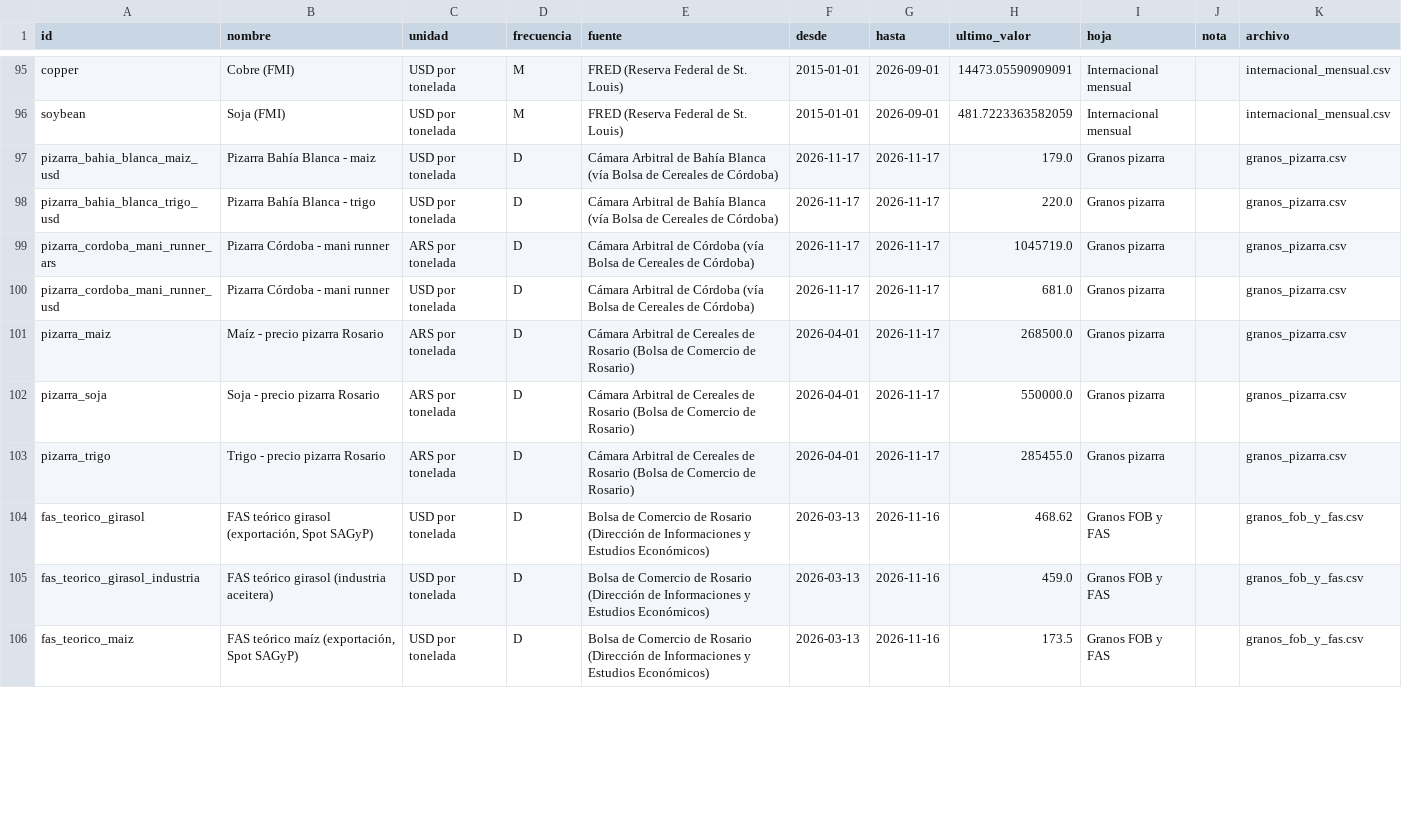
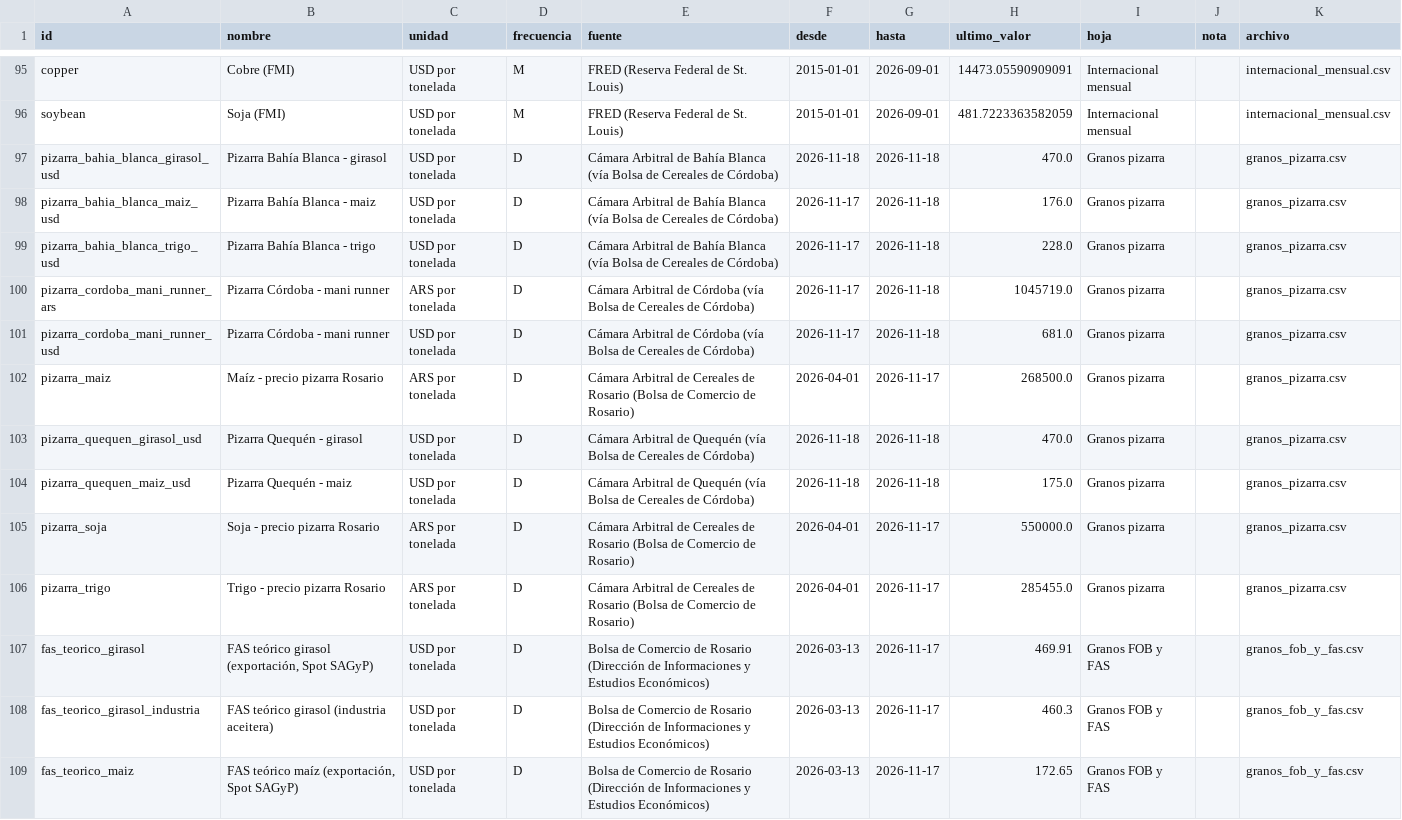
Before and after one commit to datamiazzo-2026/datos-publicos, a CSV file: respaldo/indice.csv, drawn as a sheet; only a part is shown, gaps mark what is left out; the diff covers the shown part only.

```diff
--- a/respaldo/indice.csv
+++ b/respaldo/indice.csv
@@ -96,11 +96,14 @@ copper,Cobre (FMI),USD por tonelada,M,FRED (Reserva Federal de St. Louis),2015-0
 soybean,Soja (FMI),USD por tonelada,M,FRED (Reserva Federal de St. Louis),2015-01-01,2026-09-01,481.7223363582059,Internacional mensual,,internacional_mensual.csv
-pizarra_bahia_blanca_maiz_usd,Pizarra Bahía Blanca - maiz,USD por tonelada,D,Cámara Arbitral de Bahía Blanca (vía Bolsa de Cereales de Córdoba),2026-11-17,2026-11-17,179.0,Granos pizarra,,granos_pizarra.csv
-pizarra_bahia_blanca_trigo_usd,Pizarra Bahía Blanca - trigo,USD por tonelada,D,Cámara Arbitral de Bahía Blanca (vía Bolsa de Cereales de Córdoba),2026-11-17,2026-11-17,220.0,Granos pizarra,,granos_pizarra.csv
-pizarra_cordoba_mani_runner_ars,Pizarra Córdoba - mani runner,ARS por tonelada,D,Cámara Arbitral de Córdoba (vía Bolsa de Cereales de Córdoba),2026-11-17,2026-11-17,1045719.0,Granos pizarra,,granos_pizarra.csv
-pizarra_cordoba_mani_runner_usd,Pizarra Córdoba - mani runner,USD por tonelada,D,Cámara Arbitral de Córdoba (vía Bolsa de Cereales de Córdoba),2026-11-17,2026-11-17,681.0,Granos pizarra,,granos_pizarra.csv
+pizarra_bahia_blanca_girasol_usd,Pizarra Bahía Blanca - girasol,USD por tonelada,D,Cámara Arbitral de Bahía Blanca (vía Bolsa de Cereales de Córdoba),2026-11-18,2026-11-18,470.0,Granos pizarra,,granos_pizarra.csv
+pizarra_bahia_blanca_maiz_usd,Pizarra Bahía Blanca - maiz,USD por tonelada,D,Cámara Arbitral de Bahía Blanca (vía Bolsa de Cereales de Córdoba),2026-11-17,2026-11-18,176.0,Granos pizarra,,granos_pizarra.csv
+pizarra_bahia_blanca_trigo_usd,Pizarra Bahía Blanca - trigo,USD por tonelada,D,Cámara Arbitral de Bahía Blanca (vía Bolsa de Cereales de Córdoba),2026-11-17,2026-11-18,228.0,Granos pizarra,,granos_pizarra.csv
+pizarra_cordoba_mani_runner_ars,Pizarra Córdoba - mani runner,ARS por tonelada,D,Cámara Arbitral de Córdoba (vía Bolsa de Cereales de Córdoba),2026-11-17,2026-11-18,1045719.0,Granos pizarra,,granos_pizarra.csv
+pizarra_cordoba_mani_runner_usd,Pizarra Córdoba - mani runner,USD por tonelada,D,Cámara Arbitral de Córdoba (vía Bolsa de Cereales de Córdoba),2026-11-17,2026-11-18,681.0,Granos pizarra,,granos_pizarra.csv
 pizarra_maiz,Maíz - precio pizarra Rosario,ARS por tonelada,D,Cámara Arbitral de Cereales de Rosario (Bolsa de Comercio de Rosario),2026-04-01,2026-11-17,268500.0,Granos pizarra,,granos_pizarra.csv
+pizarra_quequen_girasol_usd,Pizarra Quequén - girasol,USD por tonelada,D,Cámara Arbitral de Quequén (vía Bolsa de Cereales de Córdoba),2026-11-18,2026-11-18,470.0,Granos pizarra,,granos_pizarra.csv
+pizarra_quequen_maiz_usd,Pizarra Quequén - maiz,USD por tonelada,D,Cámara Arbitral de Quequén (vía Bolsa de Cereales de Córdoba),2026-11-18,2026-11-18,175.0,Granos pizarra,,granos_pizarra.csv
 pizarra_soja,Soja - precio pizarra Rosario,ARS por tonelada,D,Cámara Arbitral de Cereales de Rosario (Bolsa de Comercio de Rosario),2026-04-01,2026-11-17,550000.0,Granos pizarra,,granos_pizarra.csv
 pizarra_trigo,Trigo - precio pizarra Rosario,ARS por tonelada,D,Cámara Arbitral de Cereales de Rosario (Bolsa de Comercio de Rosario),2026-04-01,2026-11-17,285455.0,Granos pizarra,,granos_pizarra.csv
-fas_teorico_girasol,"FAS teórico girasol (exportación, Spot SAGyP)",USD por tonelada,D,Bolsa de Comercio de Rosario (Dirección de Informaciones y Estudios Económicos),2026-03-13,2026-11-16,468.62,Granos FOB y FAS,,granos_fob_y_fas.csv
-fas_teorico_girasol_industria,FAS teórico girasol (industria aceitera),USD por tonelada,D,Bolsa de Comercio de Rosario (Dirección de Informaciones y Estudios Económicos),2026-03-13,2026-11-16,459.0,Granos FOB y FAS,,granos_fob_y_fas.csv
-fas_teorico_maiz,"FAS teórico maíz (exportación, Spot SAGyP)",USD por tonelada,D,Bolsa de Comercio de Rosario (Dirección de Informaciones y Estudios Económicos),2026-03-13,2026-11-16,173.5,Granos FOB y FAS,,granos_fob_y_fas.csv
+fas_teorico_girasol,"FAS teórico girasol (exportación, Spot SAGyP)",USD por tonelada,D,Bolsa de Comercio de Rosario (Dirección de Informaciones y Estudios Económicos),2026-03-13,2026-11-17,469.91,Granos FOB y FAS,,granos_fob_y_fas.csv
+fas_teorico_girasol_industria,FAS teórico girasol (industria aceitera),USD por tonelada,D,Bolsa de Comercio de Rosario (Dirección de Informaciones y Estudios Económicos),2026-03-13,2026-11-17,460.3,Granos FOB y FAS,,granos_fob_y_fas.csv
+fas_teorico_maiz,"FAS teórico maíz (exportación, Spot SAGyP)",USD por tonelada,D,Bolsa de Comercio de Rosario (Dirección de Informaciones y Estudios Económicos),2026-03-13,2026-11-17,172.65,Granos FOB y FAS,,granos_fob_y_fas.csv
```
Also changed, not shown: 28 edited cells elsewhere in this file, bcr_fas_teorico.csv, respaldo/bonos_cer.csv, 17 other files.
